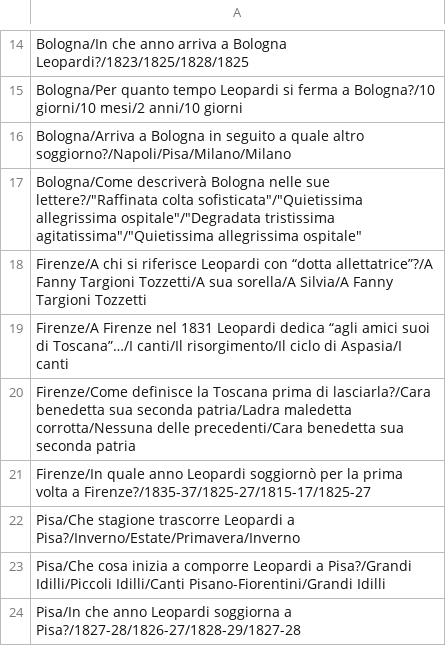
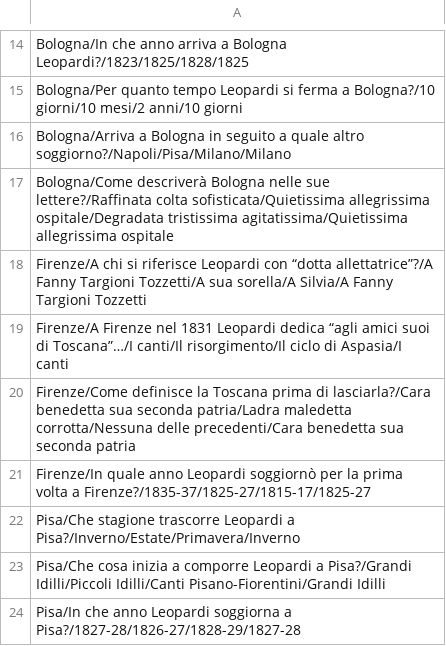
Before and after one commit to Liceo-Da-Vinci-Jesi/OcaAntonelliLuzi, a CSV file: src/domande.csv, drawn as a sheet; only a part is shown, gaps mark what is left out; the diff covers the shown part only.

```diff
--- a/src/domande.csv
+++ b/src/domande.csv
@@ -16,3 +16,3 @@ Bologna/Per quanto tempo Leopardi si ferma a Bologna?/10 giorni/10 mesi/2 anni/1
 Bologna/Arriva a Bologna in seguito a quale altro soggiorno?/Napoli/Pisa/Milano/Milano
-Bologna/Come descriverà Bologna nelle sue lettere?/"Raffinata colta sofisticata"/"Quietissima allegrissima ospitale"/"Degradata tristissima agitatissima"/"Quietissima allegrissima ospitale"
+Bologna/Come descriverà Bologna nelle sue lettere?/Raffinata colta sofisticata/Quietissima allegrissima ospitale/Degradata tristissima agitatissima/Quietissima allegrissima ospitale
 Firenze/A chi si riferisce Leopardi con “dotta allettatrice”?/A Fanny Targioni Tozzetti/A sua sorella/A Silvia/A Fanny Targioni Tozzetti
```
Also changed, not shown: 12 added rows and 6 edited cells elsewhere in this file.
